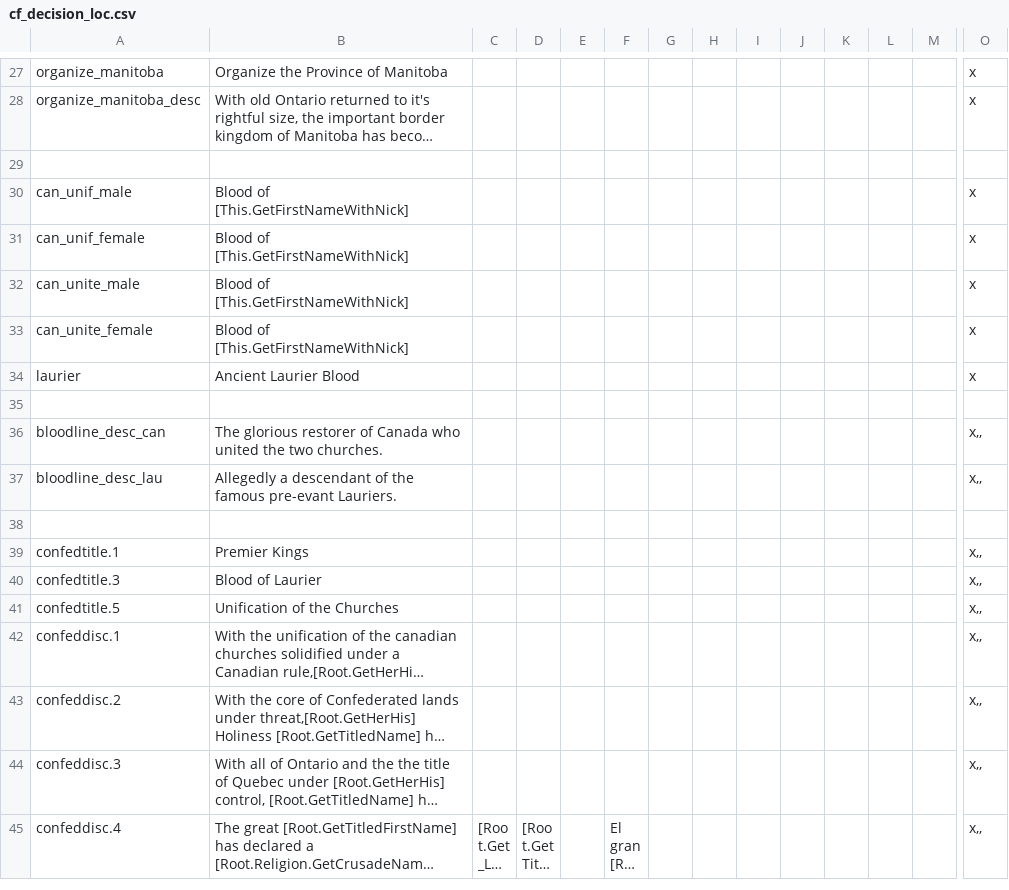
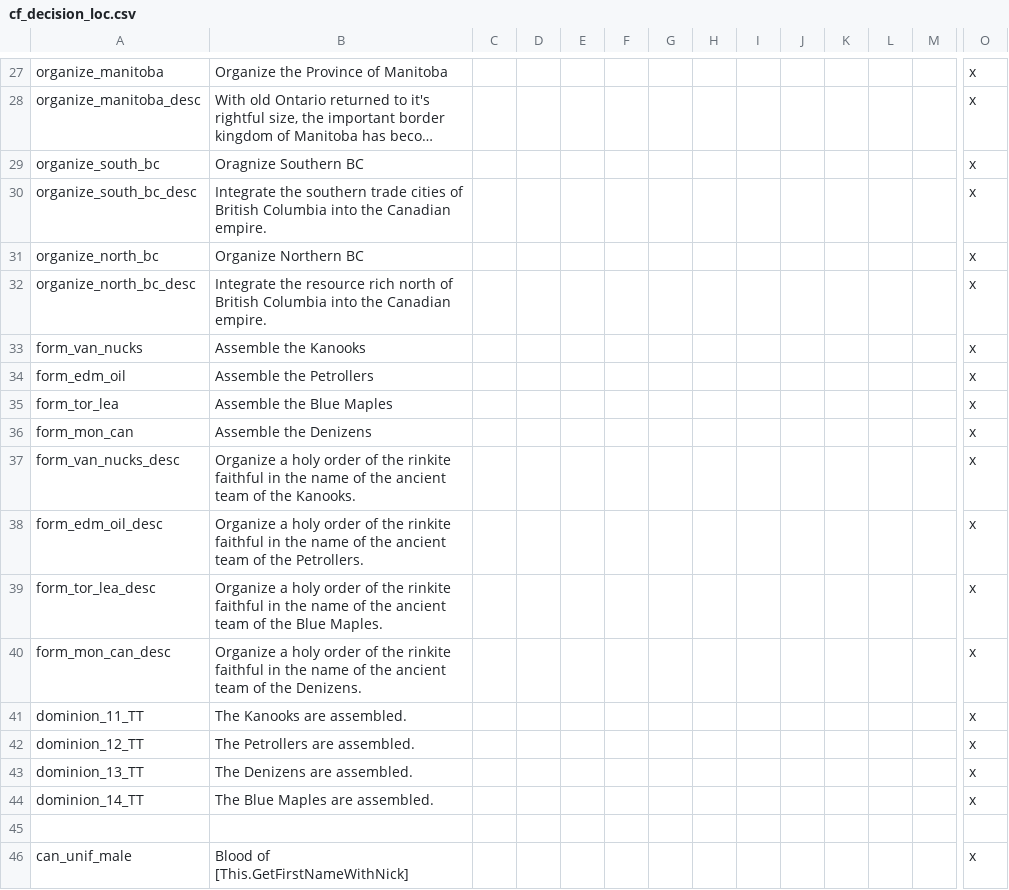
Before and after one commit to JulianN9/After-the-End-Fan-Fork-Canadian-Flavour, a CSV file: localisation/cf_decision_loc.csv, drawn as a sheet; only a part is shown, gaps mark what is left out; the shorter side is filled out with more unchanged rows; long unchanged cells end in …; rows hold the shown columns only; the diff names each change by its address in the sheet, - before the commit and + after, or states it on an @@ line.

```diff
--- a/localisation/cf_decision_loc.csv
+++ b/localisation/cf_decision_loc.csv
+row 29: organize_south_bc | Oragnize Southern BC |  |  |  |  |  |  |  |  |  |  |  | x
+row 30: organize_south_bc_desc | Integrate the southern trade cities of British Columbia into the Canadian empire. |  |  |  |  |  |  |  |  |  |  |  | x
+row 31: organize_north_bc | Organize Northern BC |  |  |  |  |  |  |  |  |  |  |  | x
+row 32: organize_north_bc_desc | Integrate the resource rich north of British Columbia into the Canadian empire. |  |  |  |  |  |  |  |  |  |  |  | x
+row 33: form_van_nucks | Assemble the Kanooks |  |  |  |  |  |  |  |  |  |  |  | x
+row 34: form_edm_oil | Assemble the Petrollers |  |  |  |  |  |  |  |  |  |  |  | x
+row 35: form_tor_lea | Assemble the Blue Maples |  |  |  |  |  |  |  |  |  |  |  | x
+row 36: form_mon_can | Assemble the Denizens |  |  |  |  |  |  |  |  |  |  |  | x
+row 37: form_van_nucks_desc | Organize a holy order of the rinkite faithful in the name of the ancient team of the Kanooks. |  |  |  |  |  |  |  |  |  |  |  | x
+row 38: form_edm_oil_desc | Organize a holy order of the rinkite faithful in the name of the ancient team of the Petrollers. |  |  |  |  |  |  |  |  |  |  |  | x
+row 39: form_tor_lea_desc | Organize a holy order of the rinkite faithful in the name of the ancient team of the Blue Maples. |  |  |  |  |  |  |  |  |  |  |  | x
+row 40: form_mon_can_desc | Organize a holy order of the rinkite faithful in the name of the ancient team of the Denizens. |  |  |  |  |  |  |  |  |  |  |  | x
+row 41: dominion_11_TT | The Kanooks are assembled. |  |  |  |  |  |  |  |  |  |  |  | x
+row 42: dominion_12_TT | The Petrollers are assembled. |  |  |  |  |  |  |  |  |  |  |  | x
+row 43: dominion_13_TT | The Denizens are assembled. |  |  |  |  |  |  |  |  |  |  |  | x
+row 44: dominion_14_TT | The Blue Maples are assembled. |  |  |  |  |  |  |  |  |  |  |  | x
```
Also changed, not shown: 7 other files.
